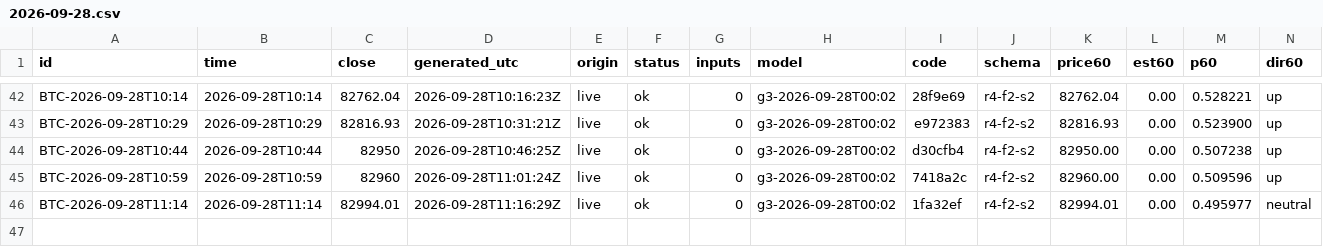
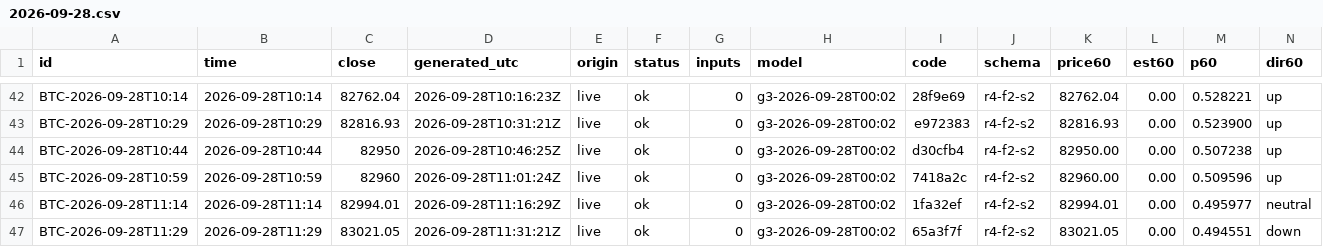
Before and after one commit to omidabduli/bitcoin-self-improving-prediction, a CSV file: data/predictions/2026-09-28.csv, drawn as a sheet; only a part is shown, gaps mark what is left out; rows hold the shown columns only; the diff names each change by its address in the sheet, - before the commit and + after, or states it on an @@ line.

```diff
--- a/data/predictions/2026-09-28.csv
+++ b/data/predictions/2026-09-28.csv
+row 47: BTC-2026-09-28T11:29 | 2026-09-28T11:29 | 83021.05 | 2026-09-28T11:31:21Z | live | ok | 0 | g3-2026-09-28T00:02 | 65a3f7f | r4-f2-s2 | 83021.05 | 0.00 | 0.494551 | down
```
Also changed, not shown: 3 other files.
